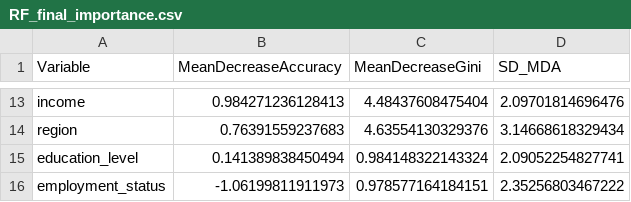
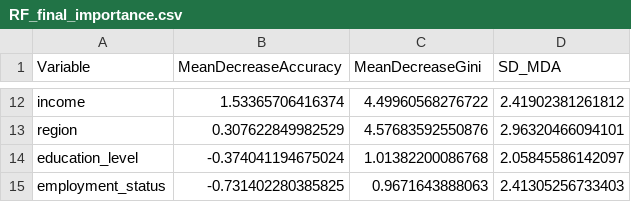
Before and after one commit to POCouture64/Testing, a CSV file: RF_final_importance.csv, drawn as a sheet; only a part is shown, gaps mark what is left out; the diff covers the shown part only.

```diff
--- a/RF_final_importance.csv
+++ b/RF_final_importance.csv
@@ -13,4 +12,4 @@
-"income",0.984271236128413,4.48437608475404,2.09701814696476
-"region",0.76391559237683,4.63554130329376,3.14668618329434
-"education_level",0.141389838450494,0.984148322143324,2.09052254827741
-"employment_status",-1.06199811911973,0.978577164184151,2.35256803467222
+"income",1.53365706416374,4.49960568276722,2.41902381261812
+"region",0.307622849982529,4.57683592550876,2.96320466094101
+"education_level",-0.374041194675024,1.01382200086768,2.05845586142097
+"employment_status",-0.731402280385825,0.9671643888063,2.41305256733403
```
Also changed, not shown: 1 added row, 2 removed rows and 27 edited cells elsewhere in this file, RF_final_performance.csv, 8 other files.
